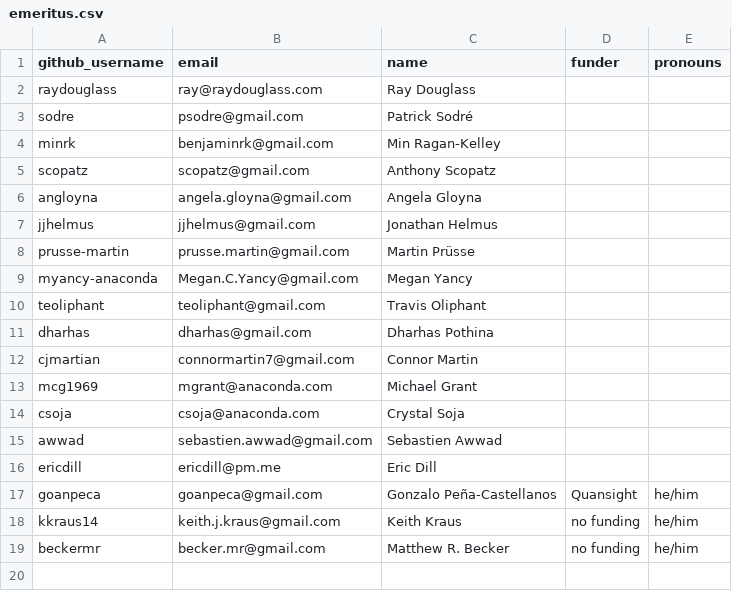
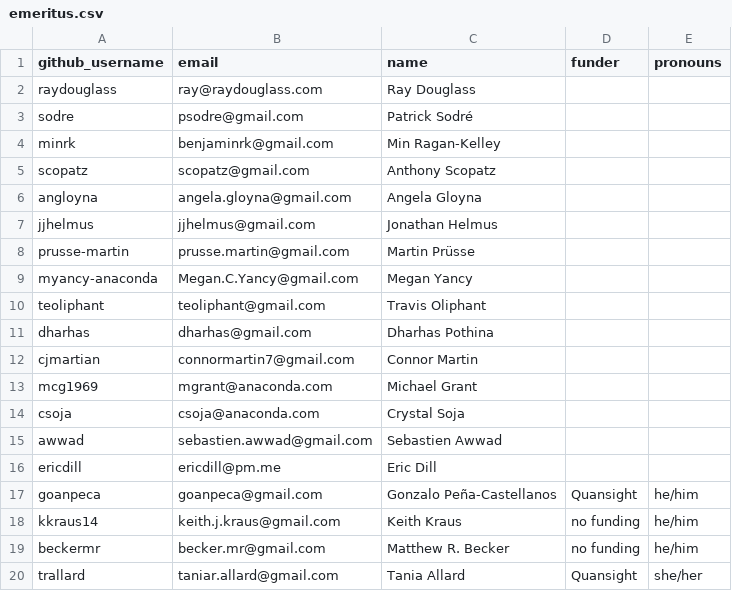
Before and after one commit to conda/governance, a CSV file: emeritus.csv, drawn as a sheet.

Commit message:
chore: Move @trallard to emeritus (#310)

```diff
--- a/emeritus.csv
+++ b/emeritus.csv
@@ -19 +19,2 @@ kkraus14,keith.j.kraus@gmail.com,Keith Kraus,no funding, he/him
 beckermr,becker.mr@gmail.com,Matthew R. Becker,no funding,he/him
+trallard,taniar.allard@gmail.com,Tania Allard,Quansight,she/her
```
Also changed, not shown: steering.csv.
